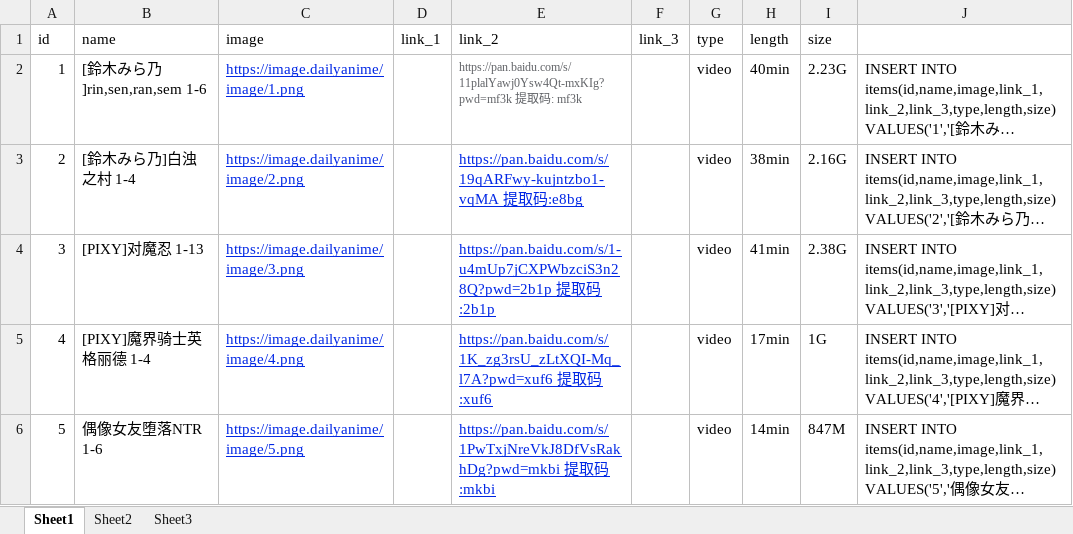
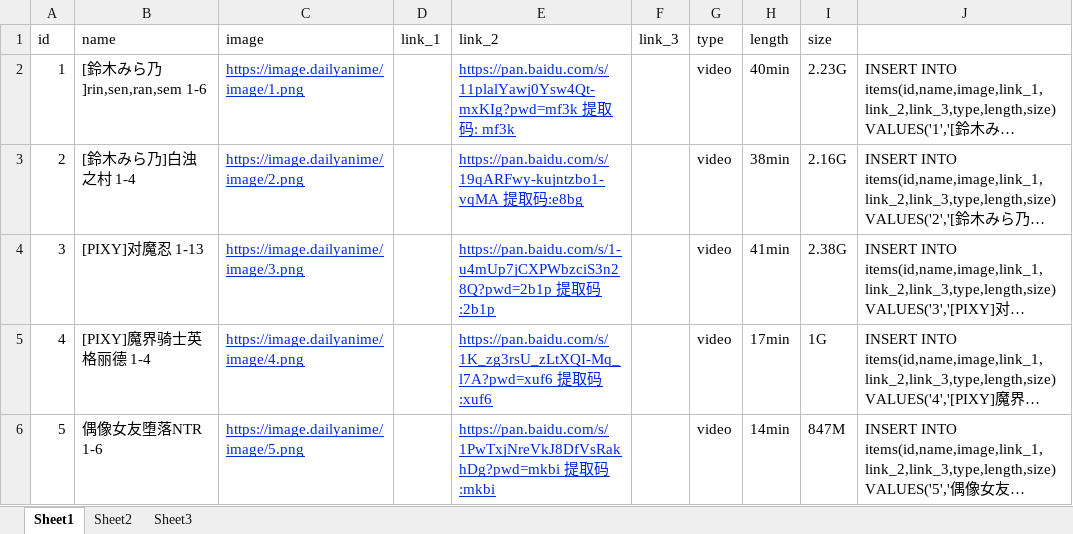
Before and after one commit to fdsfuafasa/DailyAnime, an Excel workbook: items.xlsx, sheet Sheet1, drawn as a sheet; only a part is shown; long unchanged cells end in …; values as stored, in another font and other column widths than the file's, no borders; the diff names each change by its address in the sheet, - before the commit and + after, or states it on an @@ line.

```diff
--- a/items.xlsx (sheet Sheet1)
+++ b/items.xlsx (sheet Sheet1)
@@ E2 underline: off → on, text colour: #606266 → #0026E5, text size: larger @@
```
Also changed, not shown: 1 other file.
